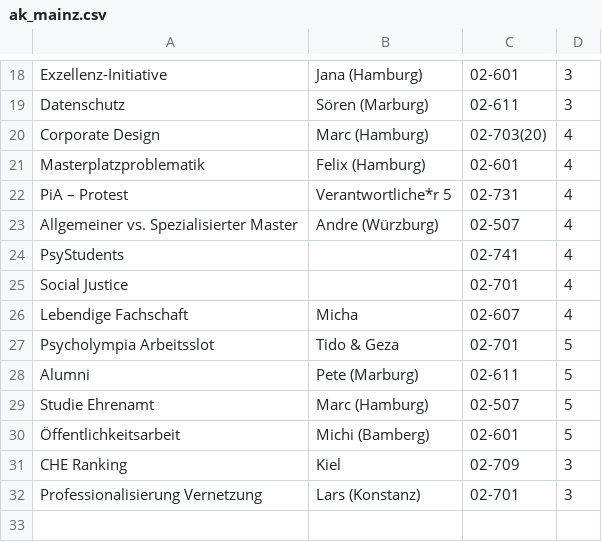
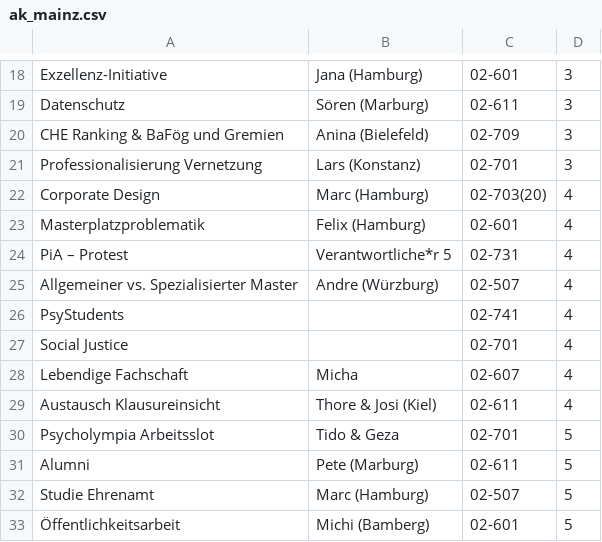
Before and after one commit to psyfako/psyfako-app, a CSV file: template/ak_mainz.csv, drawn as a sheet; only a part is shown, gaps mark what is left out.

```diff
--- a/template/ak_mainz.csv
+++ b/template/ak_mainz.csv
@@ -19,2 +19,4 @@ Exzellenz-Initiative	Jana (Hamburg)	02-601	3
 Datenschutz	Sören (Marburg)	02-611	3	
+CHE Ranking & BaFög und Gremien	Anina (Bielefeld)	02-709	3	
+Professionalisierung Vernetzung	Lars (Konstanz)	02-701	3	
 Corporate Design	Marc (Hamburg)	02-703(20)	4	
@@ -26,2 +28,3 @@ Social Justice		02-701	4
 Lebendige Fachschaft	Micha 	02-607	4	
+Austausch Klausureinsicht	Thore & Josi (Kiel)	02-611	4	
 Psycholympia Arbeitsslot	Tido & Geza	02-701	5	
@@ -30,3 +33 @@ Studie Ehrenamt	Marc (Hamburg)	02-507	5
 Öffentlichkeitsarbeit	Michi (Bamberg)	02-601	5	
-CHE Ranking	Kiel	02-709	3	
-Professionalisierung Vernetzung	Lars (Konstanz)	02-701	3	
```
Also changed, not shown: 1 other file.
